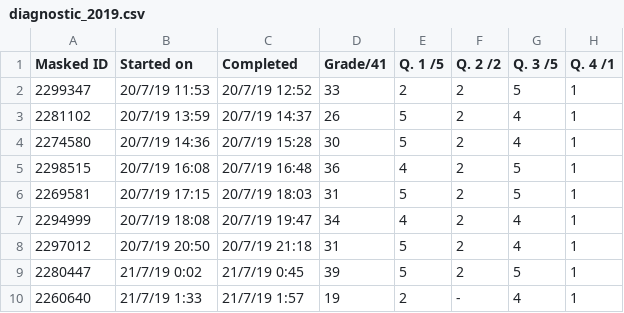
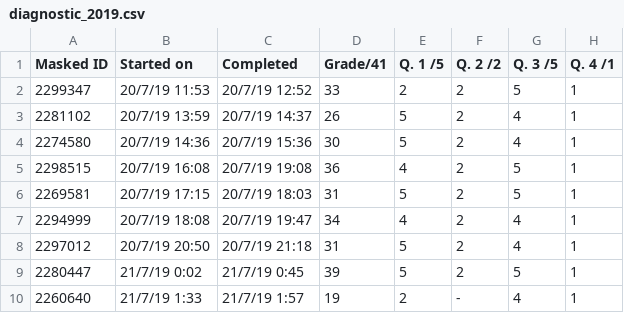
Before and after one commit to sophieKaelin/COMP1010_2020S1_A1, a CSV file: diagnostic_2019.csv, drawn as a sheet; only a part is shown; the diff names each change by its address in the sheet, - before the commit and + after, or states it on an @@ line.

```diff
--- a/diagnostic_2019.csv
+++ b/diagnostic_2019.csv
-C4 (Completed): 20/7/19 15:28
+C4 (Completed): 20/7/19 15:36
-C5 (Completed): 20/7/19 16:48
+C5 (Completed): 20/7/19 19:08
```
Also changed, not shown: diagnostic_2020.csv, 5 other files.
